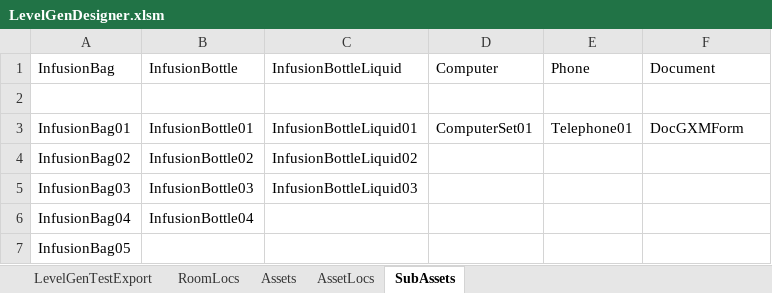
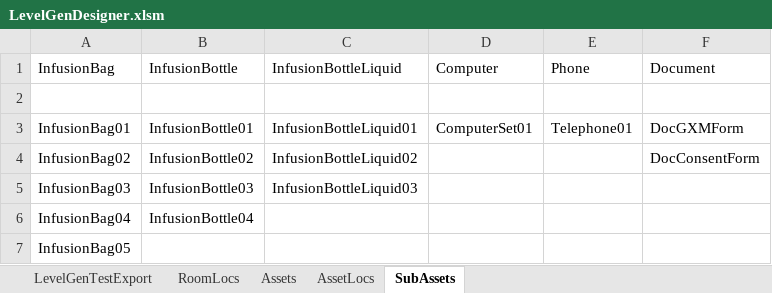
Before and after one commit to AndyKennedy-Github/BloodTransfusion, an Excel workbook: BT/Assets/StreamingAssets/LevelGen/LevelGenDesigner.xlsm, sheet SubAssets, drawn as a sheet; values as stored, in another font and other column widths than the file's, no borders; the diff names each change by its address in the sheet, - before the commit and + after, or states it on an @@ line.

```diff
--- a/BT/Assets/StreamingAssets/LevelGen/LevelGenDesigner.xlsm (sheet SubAssets)
+++ b/BT/Assets/StreamingAssets/LevelGen/LevelGenDesigner.xlsm (sheet SubAssets)
-F4 (Document): (empty)
+F4 (Document): DocConsentForm
```
Also changed, not shown: sheet LevelGenTestExport, 18 other files.
